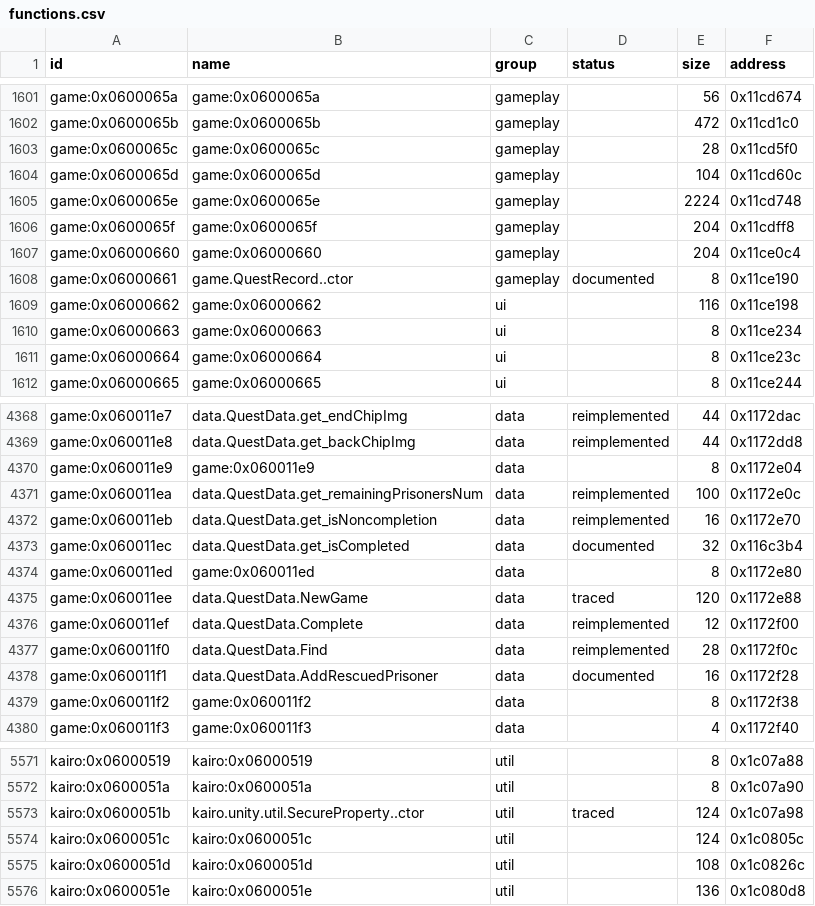
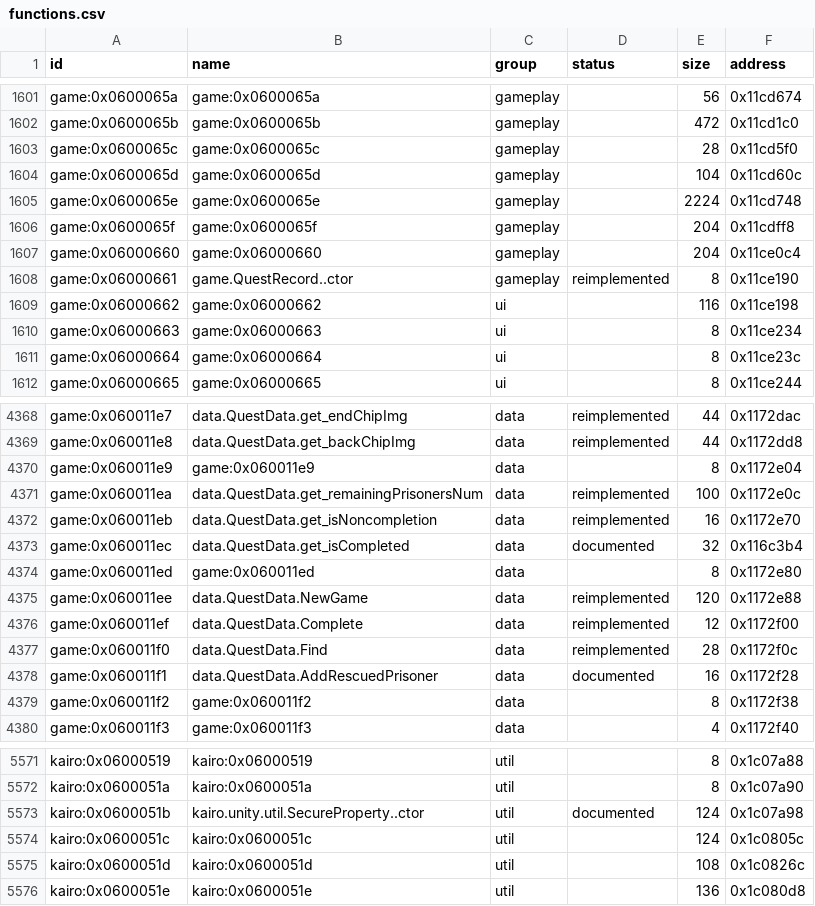
Before and after one commit to Tim-campy/magicians-saga-port, a CSV file: re/functions.csv, drawn as a sheet; only a part is shown, gaps mark what is left out.

```diff
--- a/re/functions.csv
+++ b/re/functions.csv
@@ -1607,3 +1607,3 @@ game:0x0600065f,game:0x0600065f,gameplay,,204,0x11cdff8
 game:0x06000660,game:0x06000660,gameplay,,204,0x11ce0c4
-game:0x06000661,game.QuestRecord..ctor,gameplay,documented,8,0x11ce190
+game:0x06000661,game.QuestRecord..ctor,gameplay,reimplemented,8,0x11ce190
 game:0x06000662,game:0x06000662,ui,,116,0x11ce198
@@ -4374,3 +4374,3 @@ game:0x060011ec,data.QuestData.get_isCompleted,data,documented,32,0x116c3b4
 game:0x060011ed,game:0x060011ed,data,,8,0x1172e80
-game:0x060011ee,data.QuestData.NewGame,data,traced,120,0x1172e88
+game:0x060011ee,data.QuestData.NewGame,data,reimplemented,120,0x1172e88
 game:0x060011ef,data.QuestData.Complete,data,reimplemented,12,0x1172f00
@@ -5572,3 +5572,3 @@ kairo:0x06000519,kairo:0x06000519,util,,8,0x1c07a88
 kairo:0x0600051a,kairo:0x0600051a,util,,8,0x1c07a90
-kairo:0x0600051b,kairo.unity.util.SecureProperty..ctor,util,traced,124,0x1c07a98
+kairo:0x0600051b,kairo.unity.util.SecureProperty..ctor,util,documented,124,0x1c07a98
 kairo:0x0600051c,kairo:0x0600051c,util,,124,0x1c0805c
```
Also changed, not shown: re/status/save.tsv, 17 other files.
